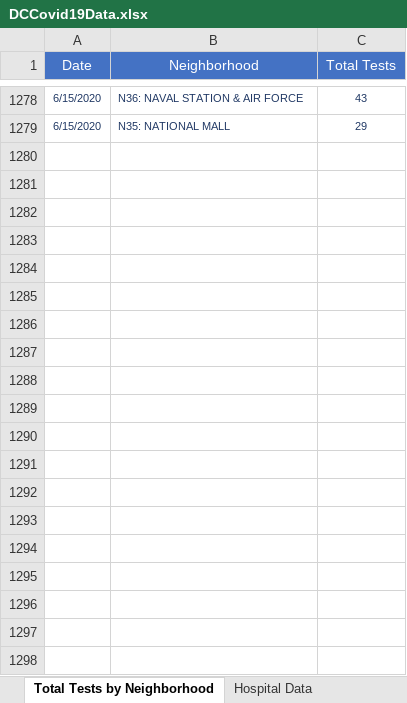
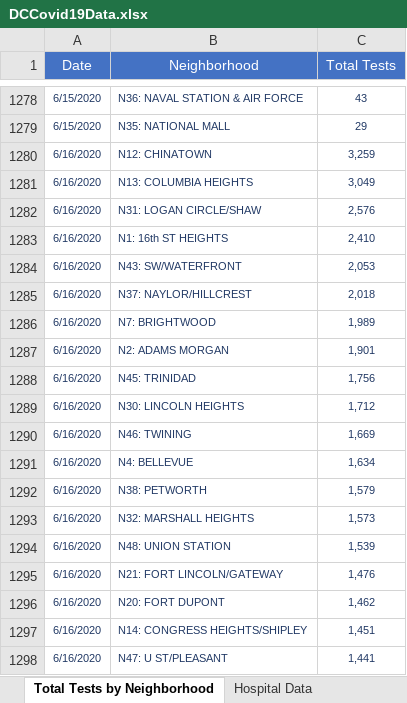
Before and after one commit to anesta95/DMV_Covid-19_Dashboard, an Excel workbook: DCCovid19Data.xlsx, sheet Total Tests by Neighborhood, drawn as a sheet; only a part is shown, gaps mark what is left out; values as stored, in another font and other column widths than the file's, no borders; the diff covers the shown part only; the diff names each change by its address in the sheet, - before the commit and + after, or states it on an @@ line.

```diff
--- a/DCCovid19Data.xlsx (sheet Total Tests by Neighborhood)
+++ b/DCCovid19Data.xlsx (sheet Total Tests by Neighborhood)
+row 1280: 6/16/2020 | N12: CHINATOWN | 3,259
+row 1281: 6/16/2020 | N13: COLUMBIA HEIGHTS | 3,049
+row 1282: 6/16/2020 | N31: LOGAN CIRCLE/SHAW | 2,576
+row 1283: 6/16/2020 | N1: 16th ST HEIGHTS | 2,410
+row 1284: 6/16/2020 | N43: SW/WATERFRONT | 2,053
+row 1285: 6/16/2020 | N37: NAYLOR/HILLCREST | 2,018
+row 1286: 6/16/2020 | N7: BRIGHTWOOD | 1,989
+row 1287: 6/16/2020 | N2: ADAMS MORGAN | 1,901
+row 1288: 6/16/2020 | N45: TRINIDAD | 1,756
+row 1289: 6/16/2020 | N30: LINCOLN HEIGHTS | 1,712
+row 1290: 6/16/2020 | N46: TWINING | 1,669
+row 1291: 6/16/2020 | N4: BELLEVUE | 1,634
+row 1292: 6/16/2020 | N38: PETWORTH | 1,579
+row 1293: 6/16/2020 | N32: MARSHALL HEIGHTS | 1,573
+row 1294: 6/16/2020 | N48: UNION STATION | 1,539
+row 1295: 6/16/2020 | N21: FORT LINCOLN/GATEWAY | 1,476
+row 1296: 6/16/2020 | N20: FORT DUPONT | 1,462
+row 1297: 6/16/2020 | N14: CONGRESS HEIGHTS/SHIPLEY | 1,451
+row 1298: 6/16/2020 | N47: U ST/PLEASANT | 1,441
```
Also changed, not shown: 32 added rows elsewhere in this sheet, sheet Total Positives by Neighborhood, sheet Total Cases by Age and Gender, sheet Rates by Age Categories, sheet Age-Adjusted Rate by Ward, sheet Hospital Data, sheet Total Tests by Ward, 5 more sheets, other sheet tabs, 33 other files.
